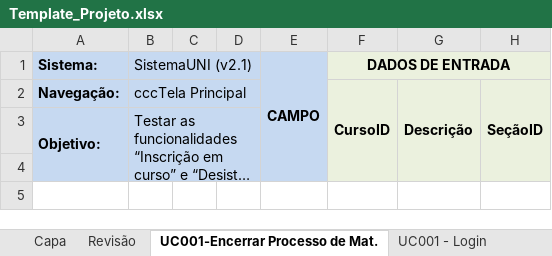
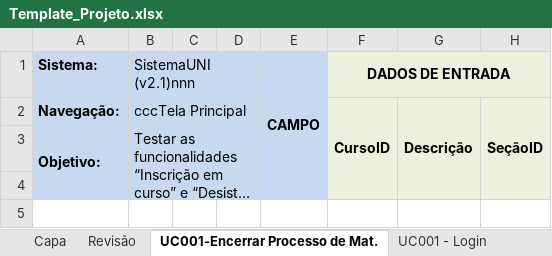
Before and after one commit to EdvaldoMacedo/TRAB_Teste, an Excel workbook: Template_Projeto.xlsx, sheet UC001-Encerrar Processo de Mat., drawn as a sheet; only a part is shown; long unchanged cells end in …; values as stored, in another font and other column widths than the file's, no borders; conditional formats not drawn; the diff names each change by its address in the sheet, - before the commit and + after, or states it on an @@ line.

Commit message:
Atualização

```diff
--- a/Template_Projeto.xlsx (sheet UC001-Encerrar Processo de Mat.)
+++ b/Template_Projeto.xlsx (sheet UC001-Encerrar Processo de Mat.)
-B1: SistemaUNI (v2.1)
+B1: SistemaUNI (v2.1)nnn
```
